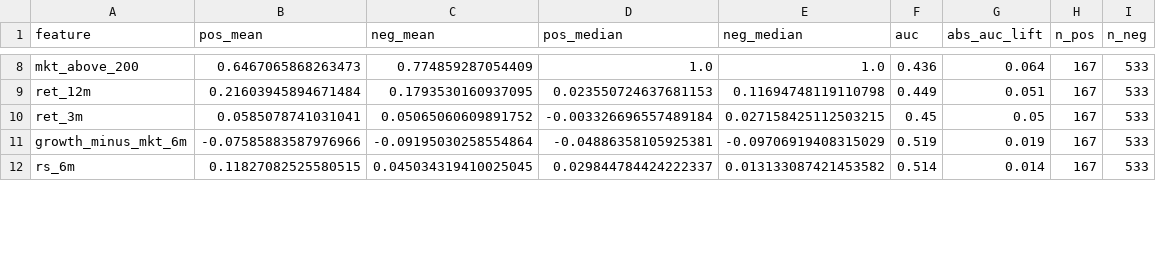
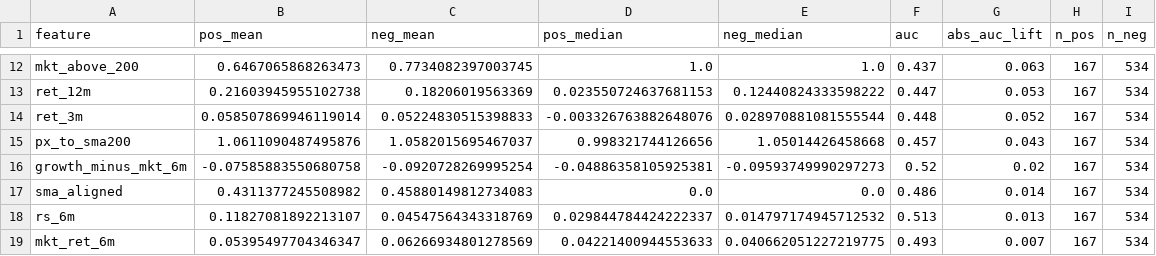
Before and after one commit to satoki252595/StockFactor, a CSV file: experiments/results/factor_stats.csv, drawn as a sheet; only a part is shown, gaps mark what is left out; addresses are those after the commit; the diff covers the shown part only; the diff names each change by its address in the sheet, - before the commit and + after, or states it on an @@ line.

```diff
--- a/experiments/results/factor_stats.csv
+++ b/experiments/results/factor_stats.csv
-C12 (neg_mean): 0.774859287054409
+C12 (neg_mean): 0.7734082397003745
-F12 (auc): 0.436
+F12 (auc): 0.437
-G12 (abs_auc_lift): 0.064
+G12 (abs_auc_lift): 0.063
-I12:I14 (n_neg): 533
+I12:I14 (n_neg): 534
-B13 (pos_mean): 0.21603945894671484
+B13 (pos_mean): 0.21603945955102738
-C13 (neg_mean): 0.1793530160937095
+C13 (neg_mean): 0.18206019563369
-E13 (neg_median): 0.11694748119110798
+E13 (neg_median): 0.12440824333598222
-F13 (auc): 0.449
+F13 (auc): 0.447
-G13 (abs_auc_lift): 0.051
+G13 (abs_auc_lift): 0.053
-B14 (pos_mean): 0.0585078741031041
+B14 (pos_mean): 0.058507869946119014
-C14 (neg_mean): 0.05065060609891752
+C14 (neg_mean): 0.05224830515398833
-D14 (pos_median): -0.003326696557489184
+D14 (pos_median): -0.003326763882648076
-E14 (neg_median): 0.027158425112503215
+E14 (neg_median): 0.028970881081555544
-F14 (auc): 0.45
+F14 (auc): 0.448
-G14 (abs_auc_lift): 0.05
+G14 (abs_auc_lift): 0.052
+row 15: px_to_sma200 | 1.0611090487495876 | 1.0582015695467037 | 0.998321744126656 | 1.05014426458668 | 0.457 | 0.043 | 167 | 534
-B16 (pos_mean): -0.07585883587976966
+B16 (pos_mean): -0.07585883550680758
-C16 (neg_mean): -0.09195030258554864
+C16 (neg_mean): -0.0920728269995254
-E16 (neg_median): -0.09706919408315029
+E16 (neg_median): -0.09593749990297273
-F16 (auc): 0.519
+F16 (auc): 0.52
-G16 (abs_auc_lift): 0.019
+G16 (abs_auc_lift): 0.02
-I16 (n_neg): 533
+I16 (n_neg): 534
+row 17: sma_aligned | 0.4311377245508982 | 0.45880149812734083 | 0.0 | 0.0 | 0.486 | 0.014 | 167 | 534
-B18 (pos_mean): 0.11827082525580515
+B18 (pos_mean): 0.11827081892213107
-C18 (neg_mean): 0.045034319410025045
+C18 (neg_mean): 0.04547564343318769
-E18 (neg_median): 0.013133087421453582
+E18 (neg_median): 0.014797174945712532
-F18 (auc): 0.514
+F18 (auc): 0.513
-G18 (abs_auc_lift): 0.014
+G18 (abs_auc_lift): 0.013
-I18 (n_neg): 533
+I18 (n_neg): 534
+row 19: mkt_ret_6m | 0.05395497704346347 | 0.06266934801278569 | 0.04221400944553633 | 0.040662051227219775 | 0.493 | 0.007 | 167 | 534
```
Also changed, not shown: 4 added rows, 2 removed rows and 40 edited cells elsewhere in this file, experiments/results/rule_stats.csv, 2 other files.
